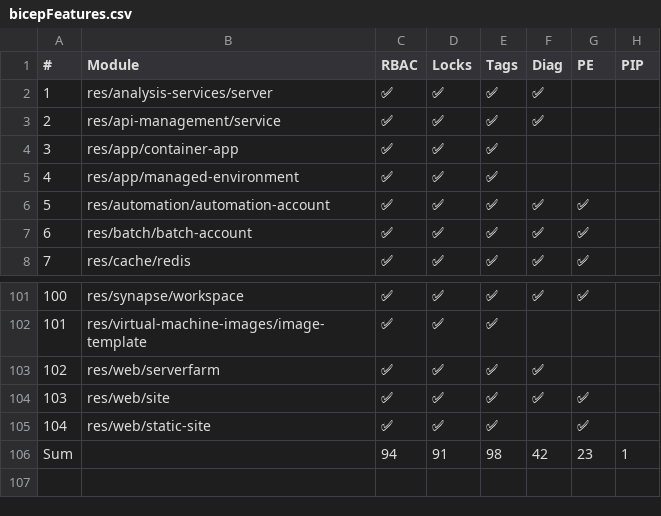
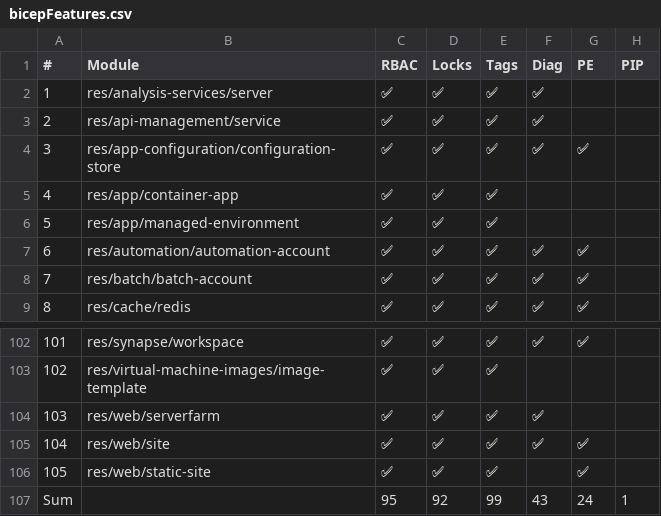
Before and after one commit to Azure/Azure-Verified-Modules, a CSV file: docs/static/includes/module-features/bicepFeatures.csv, drawn as a sheet; only a part is shown, gaps mark what is left out; removed rows and columns are numbered as before the commit, all else as after; the diff names each change by its address in the sheet, - before the commit and + after, or states it on an @@ line.

Commit message:
Update module features table (automated)

```diff
--- a/docs/static/includes/module-features/bicepFeatures.csv
+++ b/docs/static/includes/module-features/bicepFeatures.csv
+row 4: 3 | res/app-configuration/configuration-store | ✅ | ✅ | ✅ | ✅ | ✅
@@ column A (#) renumbered between rows 5 and 106 @@
-row 106: Sum |  | 94 | 91 | 98 | 42 | 23 | 1
+row 107: Sum |  | 95 | 92 | 99 | 43 | 24 | 1
```
Also changed, not shown: 1 other file.
